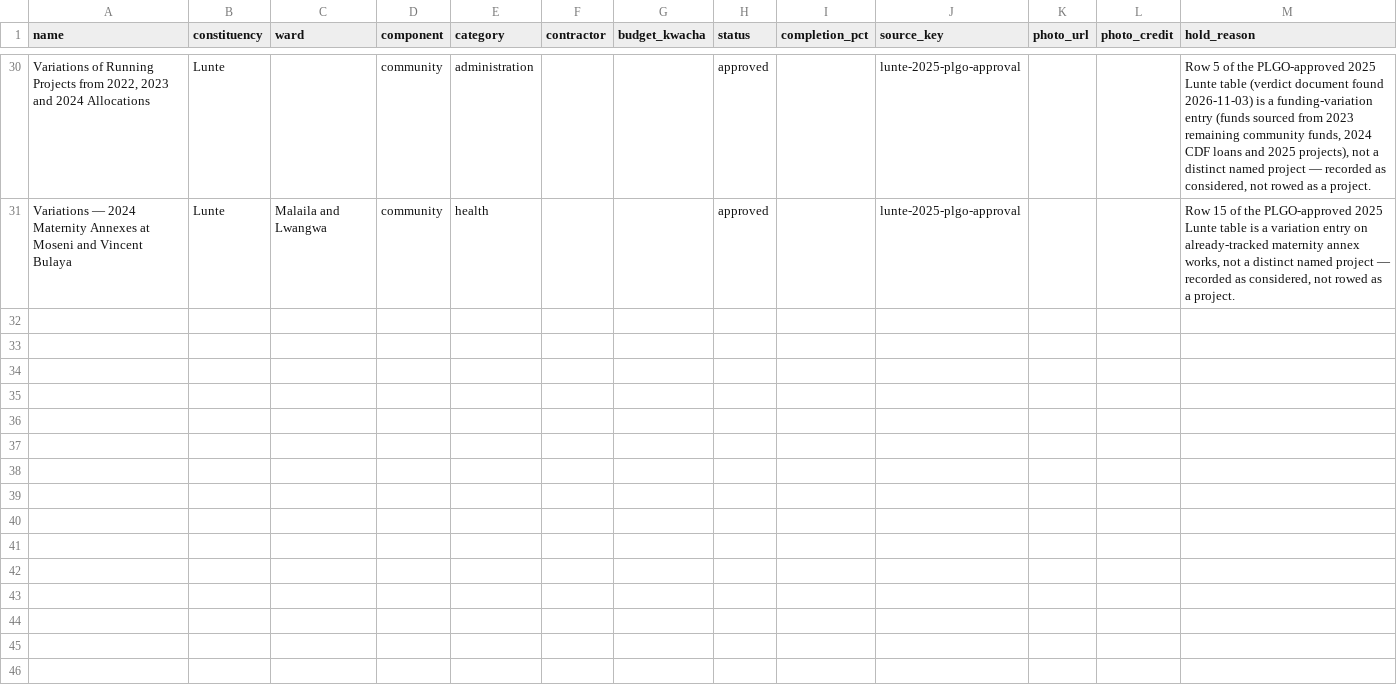
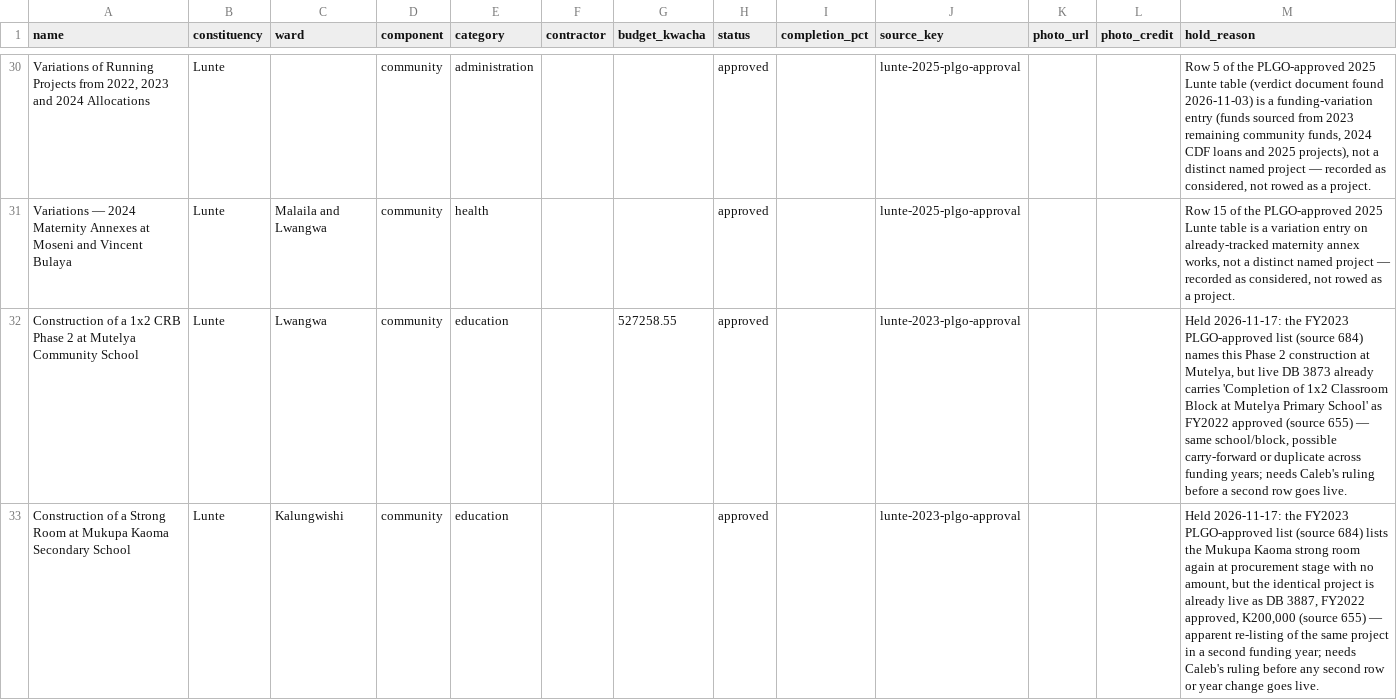
Before and after one commit to munemoii/zambia-cdf-tracker, a CSV file: model/expansion/northern/held.csv, drawn as a sheet; only a part is shown, gaps mark what is left out; the diff names each change by its address in the sheet, - before the commit and + after, or states it on an @@ line.

Commit message:
CDF update: Lunte FY2023 PLGO-approved list landed (12 rows, source 684; 2 overlap rows held — Strong Room vs DB 3887, Mutelya Phase 2 vs DB 3873); record 4,165 -> 4,177, named completed unchanged 1,068, held 898 -> 900

```diff
--- a/model/expansion/northern/held.csv
+++ b/model/expansion/northern/held.csv
+row 32: Construction of a 1x2 CRB Phase 2 at Mutelya Community School | Lunte | Lwangwa | community | education |  | 527258.55 | approved |  | lunte-2023-plgo-approval |  |  | Held 2026-11-17: the FY2023 PLGO-approved list (source 684) names this Phase 2 construction at Mutelya, but live DB 3873 already carries 'Completion of 1x2 Classroom Block at Mutelya Primary School' as FY2022 approved (source 655) — same school/block, possible carry-forward or duplicate across funding years; needs Caleb's ruling before a second row goes live.
+row 33: Construction of a Strong Room at Mukupa Kaoma Secondary School | Lunte | Kalungwishi | community | education |  |  | approved |  | lunte-2023-plgo-approval |  |  | Held 2026-11-17: the FY2023 PLGO-approved list (source 684) lists the Mukupa Kaoma strong room again at procurement stage with no amount, but the identical project is already live as DB 3887, FY2022 approved, K200,000 (source 655) — apparent re-listing of the same project in a second funding year; needs Caleb's ruling before any second row or year change goes live.
```
Also changed, not shown: model/expansion/northern/projects.csv, model/expansion/northern/sources.csv, 22 other files.
